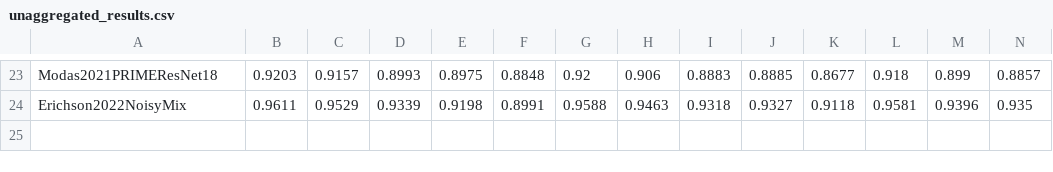
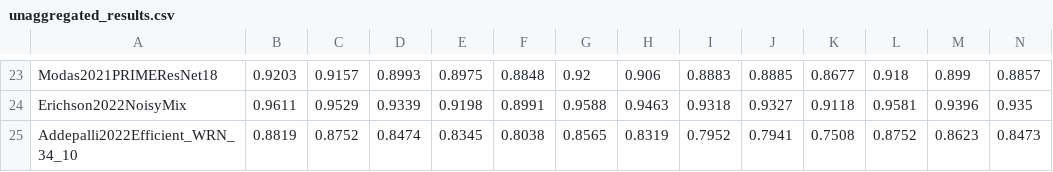
Before and after one commit to RobustBench/robustbench, a CSV file: model_info/cifar10/corruptions/unaggregated_results.csv, drawn as a sheet; only a part is shown, gaps mark what is left out; rows hold the shown columns only; the diff names each change by its address in the sheet, - before the commit and + after, or states it on an @@ line.

```diff
--- a/model_info/cifar10/corruptions/unaggregated_results.csv
+++ b/model_info/cifar10/corruptions/unaggregated_results.csv
+row 25: Addepalli2022Efficient_WRN_34_10 | 0.8819 | 0.8752 | 0.8474 | 0.8345 | 0.8038 | 0.8565 | 0.8319 | 0.7952 | 0.7941 | 0.7508 | 0.8752 | 0.8623 | 0.8473
```
Also changed, not shown: model_info/cifar100/corruptions/unaggregated_results.csv, 6 other files.
